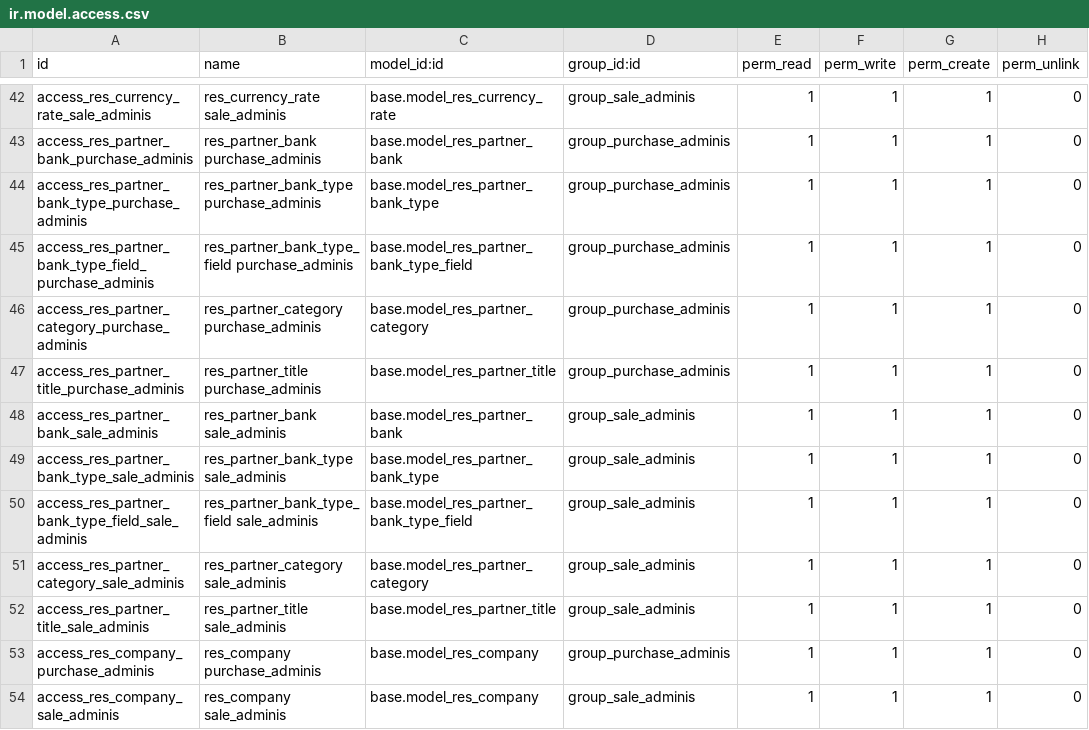
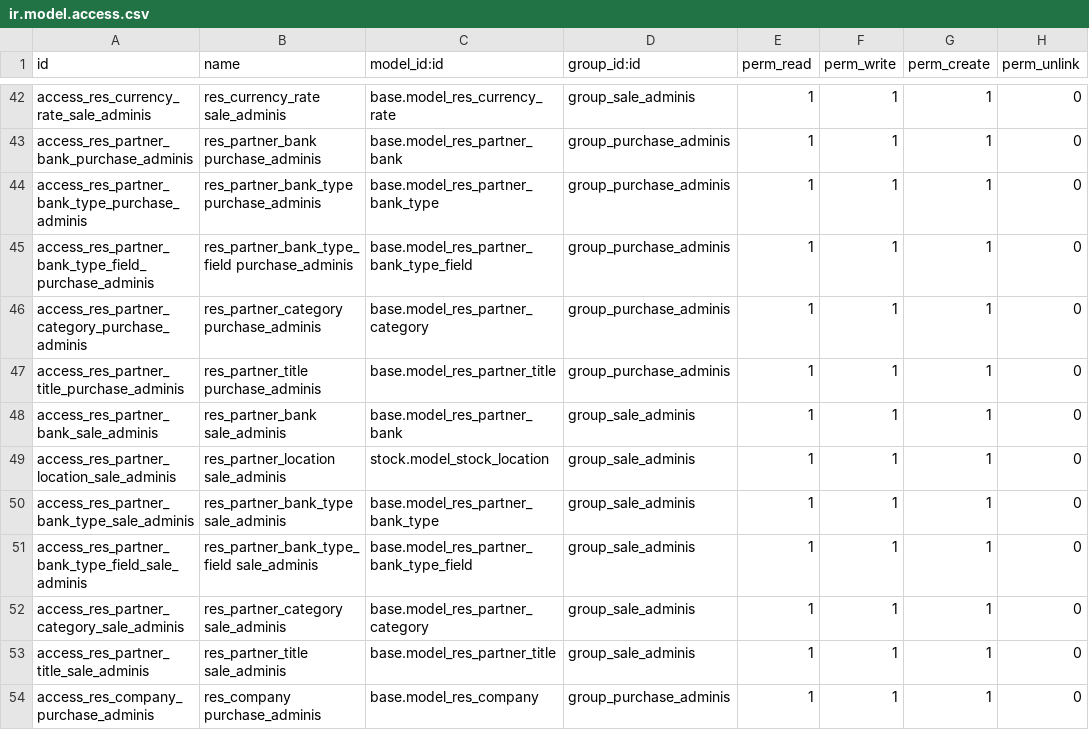
Before and after one commit to AntaresConsulting/odoo-marble, a CSV file: product_marble/security/ir.model.access.csv, drawn as a sheet; only a part is shown, gaps mark what is left out; the shorter side is filled out with more unchanged rows; the diff names each change by its address in the sheet, - before the commit and + after, or states it on an @@ line.

```diff
--- a/product_marble/security/ir.model.access.csv
+++ b/product_marble/security/ir.model.access.csv
+row 49: access_res_partner_location_sale_adminis | res_partner_location sale_adminis | stock.model_stock_location | group_sale_adminis | 1 | 1 | 1 | 0
```
Also changed, not shown: 5 other files.
